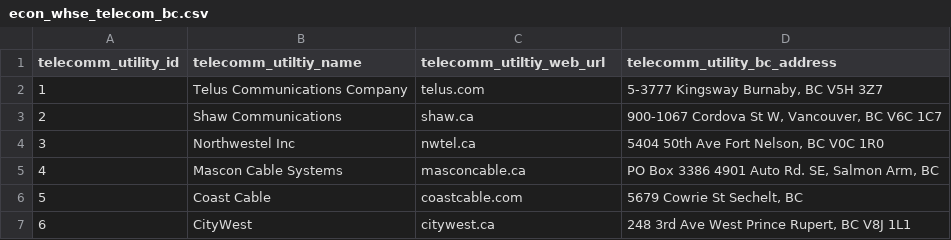
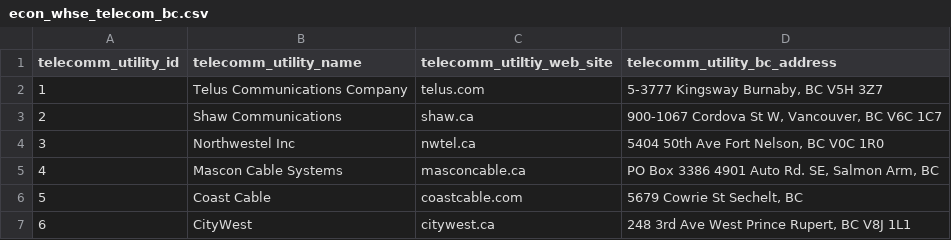
Before and after one commit to smnorris/mit_onetool_data, a CSV file: dissdata/data/Utilities/econ_whse_telecom_bc.csv, drawn as a sheet.

```diff
--- a/dissdata/data/Utilities/econ_whse_telecom_bc.csv
+++ b/dissdata/data/Utilities/econ_whse_telecom_bc.csv
@@ -1,2 +1,2 @@
-telecomm_utility_id,telecomm_utiltiy_name,telecomm_utiltiy_web_url,telecomm_utility_bc_address
+telecomm_utility_id,telecomm_utility_name,telecomm_utiltiy_web_site,telecomm_utility_bc_address
 1,Telus Communications Company,telus.com,"5-3777 Kingsway Burnaby, BC V5H 3Z7"
```
Also changed, not shown: dissdata/data/Utilities/econ_whse_energy_utilities_bc.csv.
